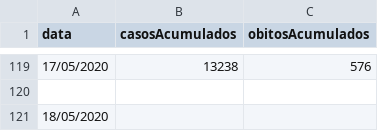
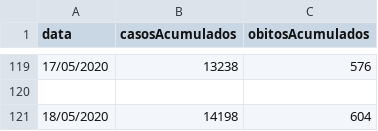
Before and after one commit to lucaseosilva/covid19-ma, a CSV file: SESMA_casos_agregados.csv, drawn as a sheet; only a part is shown, gaps mark what is left out.

Commit message:
Update SESMA_casos_agregados.csv

```diff
--- a/SESMA_casos_agregados.csv
+++ b/SESMA_casos_agregados.csv
@@ -120,2 +120,2 @@ data,casosAcumulados,obitosAcumulados
 
-18/05/2020,,
+18/05/2020,14198,604
```
